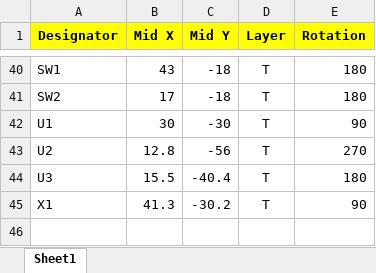
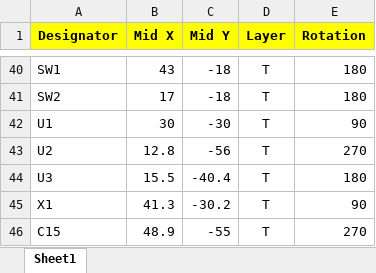
Before and after one commit to Ultrawipf/OpenFFBoard-hardware, an Excel workbook: OpenFFBoard-main/Assembly_JLC/CPL_JLCSMT.xlsx, sheet Sheet1, drawn as a sheet; only a part is shown, gaps mark what is left out; values as stored, in another font and other column widths than the file's, no borders; the diff names each change by its address in the sheet, - before the commit and + after, or states it on an @@ line.

```diff
--- a/OpenFFBoard-main/Assembly_JLC/CPL_JLCSMT.xlsx (sheet Sheet1)
+++ b/OpenFFBoard-main/Assembly_JLC/CPL_JLCSMT.xlsx (sheet Sheet1)
+row 46: C15 | 48.9 | -55 | T | 270
```
Also changed, not shown: OpenFFBoard-main/Assembly_JLC/JLC BOM STM FFBoard.xlsx, 5 other files.
